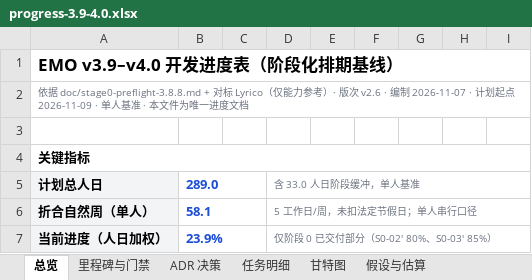
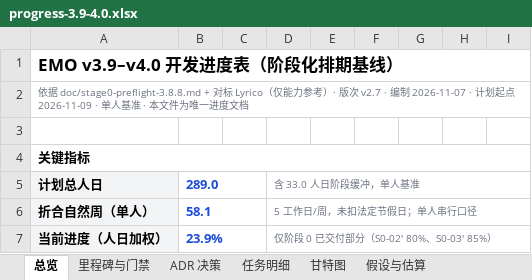
Before and after one commit to wongbaye26-dot/MDL, an Excel workbook: doc/progress-3.9-4.0.xlsx, sheet 总览, drawn as a sheet; only a part is shown; values as stored, in another font and other column widths than the file's, no borders; the diff names each change by its address in the sheet, - before the commit and + after, or states it on an @@ line.

```diff
--- a/doc/progress-3.9-4.0.xlsx (sheet 总览)
+++ b/doc/progress-3.9-4.0.xlsx (sheet 总览)
-A2: …· 版次 v2.6 · 编制…
+A2: …· 版次 v2.7 · 编制…
```
Also changed, not shown: 6 other files.
